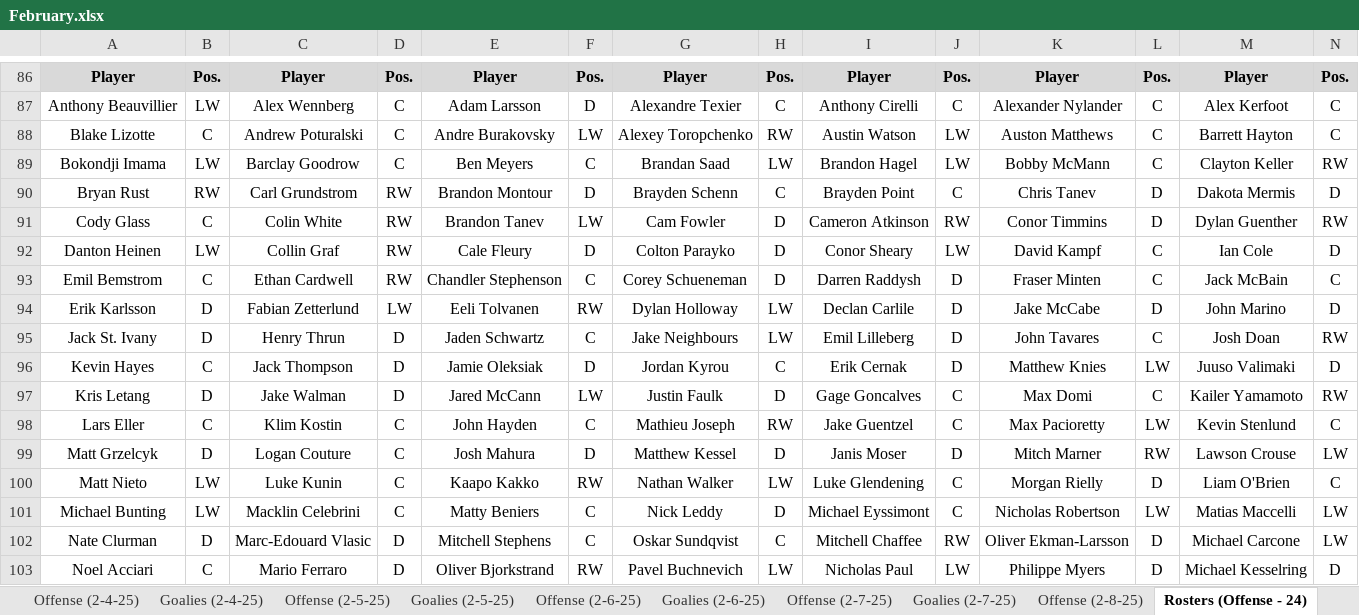
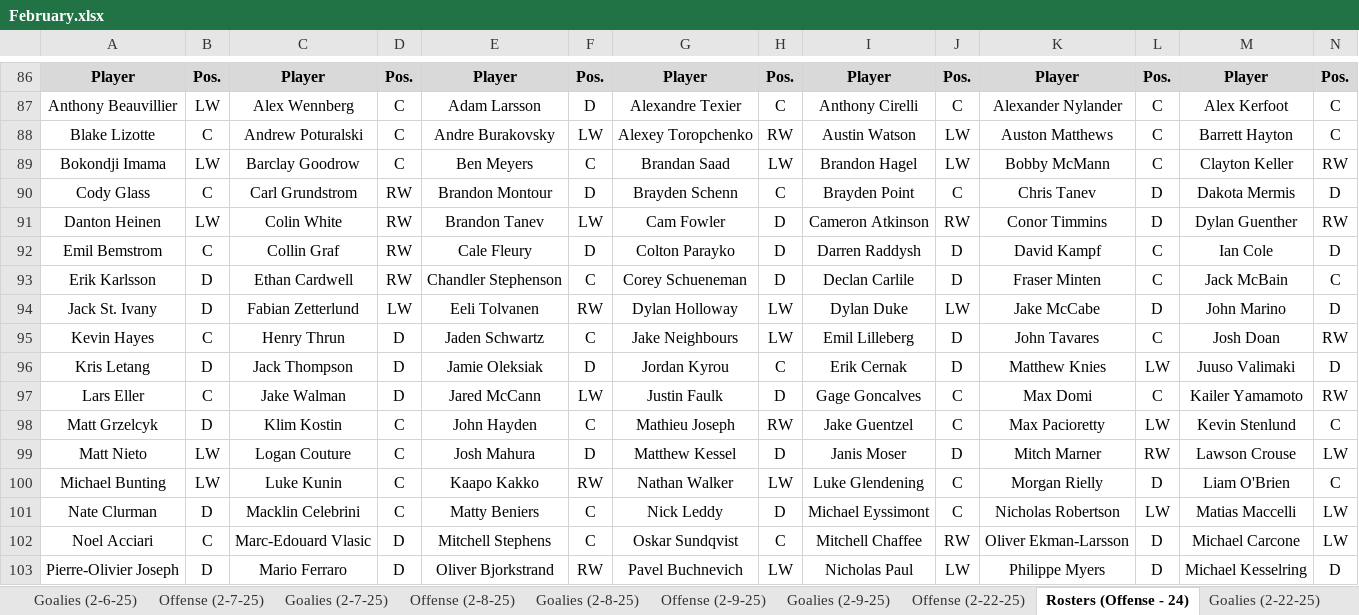
Before and after one commit to cmwrite/NHLStats, an Excel workbook: 2024_2025/BoxScores/February.xlsx, sheet Rosters (Offense - 24), drawn as a sheet; only a part is shown, gaps mark what is left out; values as stored, in another font and other column widths than the file's, no borders; the diff covers the shown part only; the diff names each change by its address in the sheet, - before the commit and + after, or states it on an @@ line.

```diff
--- a/2024_2025/BoxScores/February.xlsx (sheet Rosters (Offense - 24))
+++ b/2024_2025/BoxScores/February.xlsx (sheet Rosters (Offense - 24))
-A90: Bryan Rust
+A90: Cody Glass
-B90: RW
+B90: C
-A91: Cody Glass
+A91: Danton Heinen
-B91: C
+B91: LW
-A92: Danton Heinen
+A92: Emil Bemstrom
-B92: LW
+B92: C
-I92: Conor Sheary
+I92: Darren Raddysh
-J92: LW
+J92: D
-A93: Emil Bemstrom
+A93: Erik Karlsson
-B93: C
+B93: D
-I93: Darren Raddysh
+I93: Declan Carlile
-A94: Erik Karlsson
+A94: Jack St. Ivany
-I94: Declan Carlile
+I94: Dylan Duke
-J94: D
+J94: LW
-A95: Jack St. Ivany
+A95: Kevin Hayes
-B95: D
+B95: C
-A96: Kevin Hayes
+A96: Kris Letang
-B96: C
+B96: D
-A97: Kris Letang
+A97: Lars Eller
-B97: D
+B97: C
-A98: Lars Eller
+A98: Matt Grzelcyk
-B98: C
+B98: D
-A99: Matt Grzelcyk
+A99: Matt Nieto
-B99: D
+B99: LW
-A100: Matt Nieto
+A100: Michael Bunting
-A101: Michael Bunting
+A101: Nate Clurman
-B101: LW
+B101: D
-A102: Nate Clurman
+A102: Noel Acciari
-B102: D
+B102: C
-A103: Noel Acciari
+A103: Pierre-Olivier Joseph
-B103: C
+B103: D
```
Also changed, not shown: 1 added row, 1 removed row and 93 edited cells elsewhere in this sheet, sheet Offense (2-8-25), sheet Goalies (2-8-25), sheet Offense (2-9-25), other sheet tabs.
